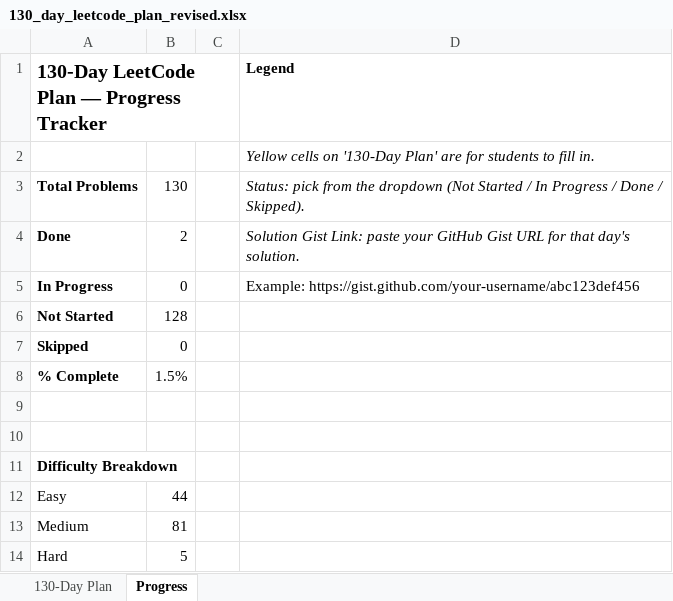
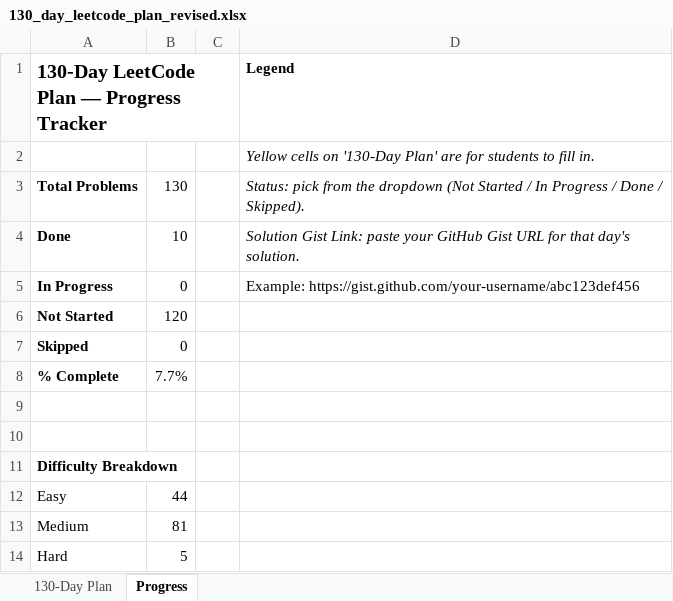
Before and after one commit to allwin-dev-in/DSA, an Excel workbook: 130_day_leetcode_plan_revised.xlsx, sheet Progress, drawn as a sheet; values as stored, in another font and other column widths than the file's, no borders; the diff names each change by its address in the sheet, - before the commit and + after, or states it on an @@ line.

```diff
--- a/130_day_leetcode_plan_revised.xlsx (sheet Progress)
+++ b/130_day_leetcode_plan_revised.xlsx (sheet Progress)
-B4: 2
+B4: 10
-B6: 128
+B6: 120
-B8: 1.5%
+B8: 7.7%
```
Also changed, not shown: sheet 130-Day Plan, formulas that keep their value, 6 other files.
